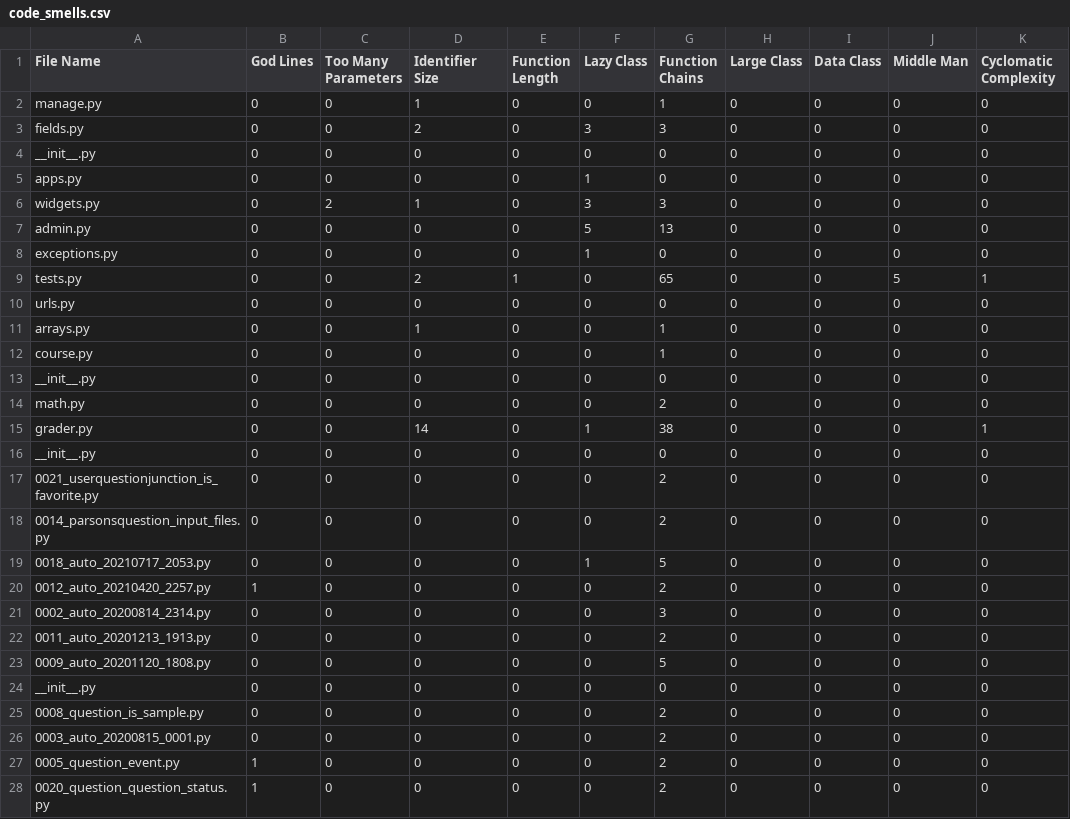
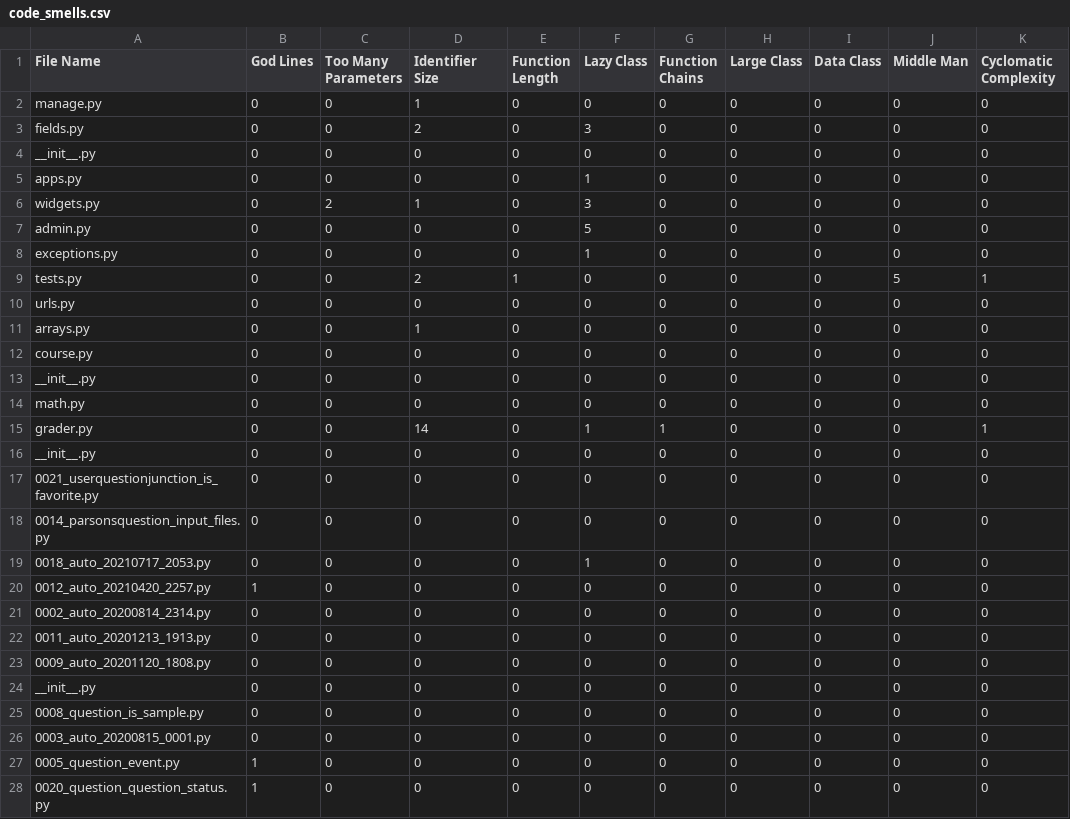
Before and after one commit to carson-ricca/smelly-code, a CSV file: output/code_smells.csv, drawn as a sheet; only a part is shown; the diff covers the shown part only.

Commit message:
Update Function Chain Detection to be More Accurate

```diff
--- a/output/code_smells.csv
+++ b/output/code_smells.csv
@@ -1,28 +1,28 @@
 File Name,God Lines,Too Many Parameters,Identifier Size,Function Length,Lazy Class,Function Chains,Large Class,Data Class,Middle Man,Cyclomatic Complexity
-manage.py,0,0,1,0,0,1,0,0,0,0
-fields.py,0,0,2,0,3,3,0,0,0,0
+manage.py,0,0,1,0,0,0,0,0,0,0
+fields.py,0,0,2,0,3,0,0,0,0,0
 __init__.py,0,0,0,0,0,0,0,0,0,0
 apps.py,0,0,0,0,1,0,0,0,0,0
-widgets.py,0,2,1,0,3,3,0,0,0,0
-admin.py,0,0,0,0,5,13,0,0,0,0
+widgets.py,0,2,1,0,3,0,0,0,0,0
+admin.py,0,0,0,0,5,0,0,0,0,0
 exceptions.py,0,0,0,0,1,0,0,0,0,0
-tests.py,0,0,2,1,0,65,0,0,5,1
+tests.py,0,0,2,1,0,0,0,0,5,1
 urls.py,0,0,0,0,0,0,0,0,0,0
-arrays.py,0,0,1,0,0,1,0,0,0,0
-course.py,0,0,0,0,0,1,0,0,0,0
+arrays.py,0,0,1,0,0,0,0,0,0,0
+course.py,0,0,0,0,0,0,0,0,0,0
 __init__.py,0,0,0,0,0,0,0,0,0,0
-math.py,0,0,0,0,0,2,0,0,0,0
-grader.py,0,0,14,0,1,38,0,0,0,1
+math.py,0,0,0,0,0,0,0,0,0,0
+grader.py,0,0,14,0,1,1,0,0,0,1
 __init__.py,0,0,0,0,0,0,0,0,0,0
-0021_userquestionjunction_is_favorite.py,0,0,0,0,0,2,0,0,0,0
-0014_parsonsquestion_input_files.py,0,0,0,0,0,2,0,0,0,0
-0018_auto_20210717_2053.py,0,0,0,0,1,5,0,0,0,0
-0012_auto_20210420_2257.py,1,0,0,0,0,2,0,0,0,0
-0002_auto_20200814_2314.py,0,0,0,0,0,3,0,0,0,0
-0011_auto_20201213_1913.py,0,0,0,0,0,2,0,0,0,0
-0009_auto_20201120_1808.py,0,0,0,0,0,5,0,0,0,0
+0021_userquestionjunction_is_favorite.py,0,0,0,0,0,0,0,0,0,0
+0014_parsonsquestion_input_files.py,0,0,0,0,0,0,0,0,0,0
+0018_auto_20210717_2053.py,0,0,0,0,1,0,0,0,0,0
+0012_auto_20210420_2257.py,1,0,0,0,0,0,0,0,0,0
+0002_auto_20200814_2314.py,0,0,0,0,0,0,0,0,0,0
+0011_auto_20201213_1913.py,0,0,0,0,0,0,0,0,0,0
+0009_auto_20201120_1808.py,0,0,0,0,0,0,0,0,0,0
 __init__.py,0,0,0,0,0,0,0,0,0,0
-0008_question_is_sample.py,0,0,0,0,0,2,0,0,0,0
-0003_auto_20200815_0001.py,0,0,0,0,0,2,0,0,0,0
-0005_question_event.py,1,0,0,0,0,2,0,0,0,0
-0020_question_question_status.py,1,0,0,0,0,2,0,0,0,0
+0008_question_is_sample.py,0,0,0,0,0,0,0,0,0,0
+0003_auto_20200815_0001.py,0,0,0,0,0,0,0,0,0,0
+0005_question_event.py,1,0,0,0,0,0,0,0,0,0
+0020_question_question_status.py,1,0,0,0,0,0,0,0,0,0
```
Also changed, not shown: 148 edited cells elsewhere in this file, 3 other files.
